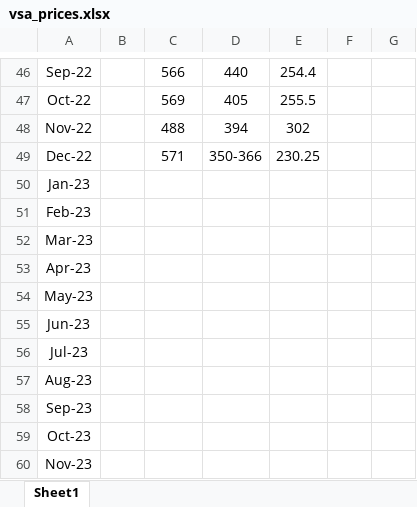
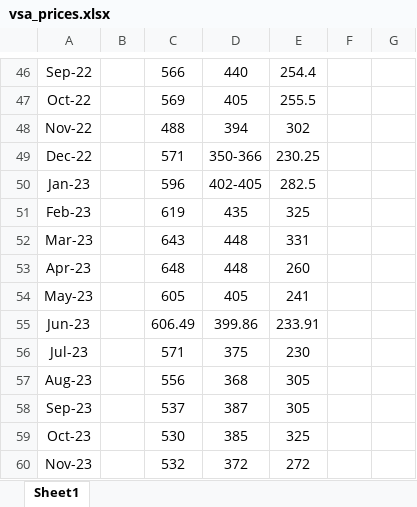
Before and after one commit to duongbodoi/BTL_NV-H-KHMT, an Excel workbook: data/external/vsa_prices.xlsx, sheet Sheet1, drawn as a sheet; only a part is shown, gaps mark what is left out; values as stored, in another font and other column widths than the file's, no borders; the diff covers the shown part only; the diff names each change by its address in the sheet, - before the commit and + after, or states it on an @@ line.

```diff
--- a/data/external/vsa_prices.xlsx (sheet Sheet1)
+++ b/data/external/vsa_prices.xlsx (sheet Sheet1)
-C50: (empty)
+C50: 596
-D50: (empty)
+D50: 402-405
-E50: (empty)
+E50: 282.5
-C51: (empty)
+C51: 619
-D51: (empty)
+D51: 435
-E51: (empty)
+E51: 325
-C52: (empty)
+C52: 643
-D52:D53: (empty)
+D52:D53: 448
-E52: (empty)
+E52: 331
-C53: (empty)
+C53: 648
-E53: (empty)
+E53: 260
-C54: (empty)
+C54: 605
-D54: (empty)
+D54: 405
-E54: (empty)
+E54: 241
-C55: (empty)
+C55: 606.49
-D55: (empty)
+D55: 399.86
-E55: (empty)
+E55: 233.91
-C56: (empty)
+C56: 571
-D56: (empty)
+D56: 375
-E56: (empty)
+E56: 230
-C57: (empty)
+C57: 556
-D57: (empty)
+D57: 368
-E57:E58: (empty)
+E57:E58: 305
-C58: (empty)
+C58: 537
-D58: (empty)
+D58: 387
-C59: (empty)
+C59: 530
-D59: (empty)
+D59: 385
-E59: (empty)
+E59: 325
-C60: (empty)
+C60: 532
-D60: (empty)
+D60: 372
-E60: (empty)
+E60: 272
```
Also changed, not shown: 39 edited cells elsewhere in this sheet, 22 other files.
